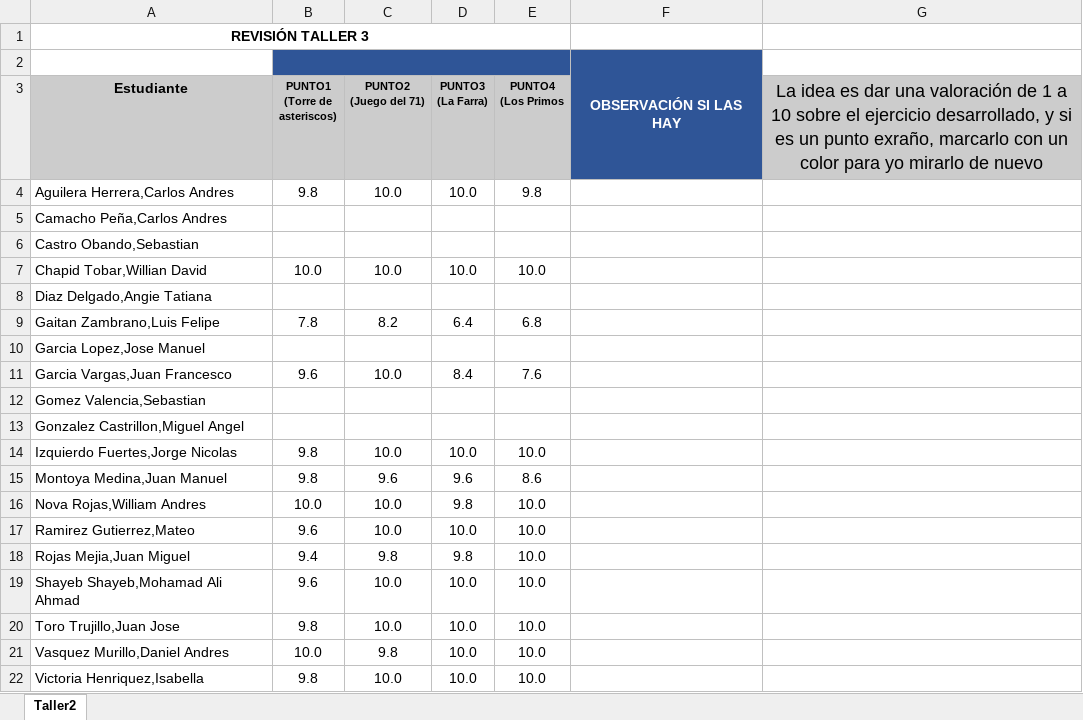
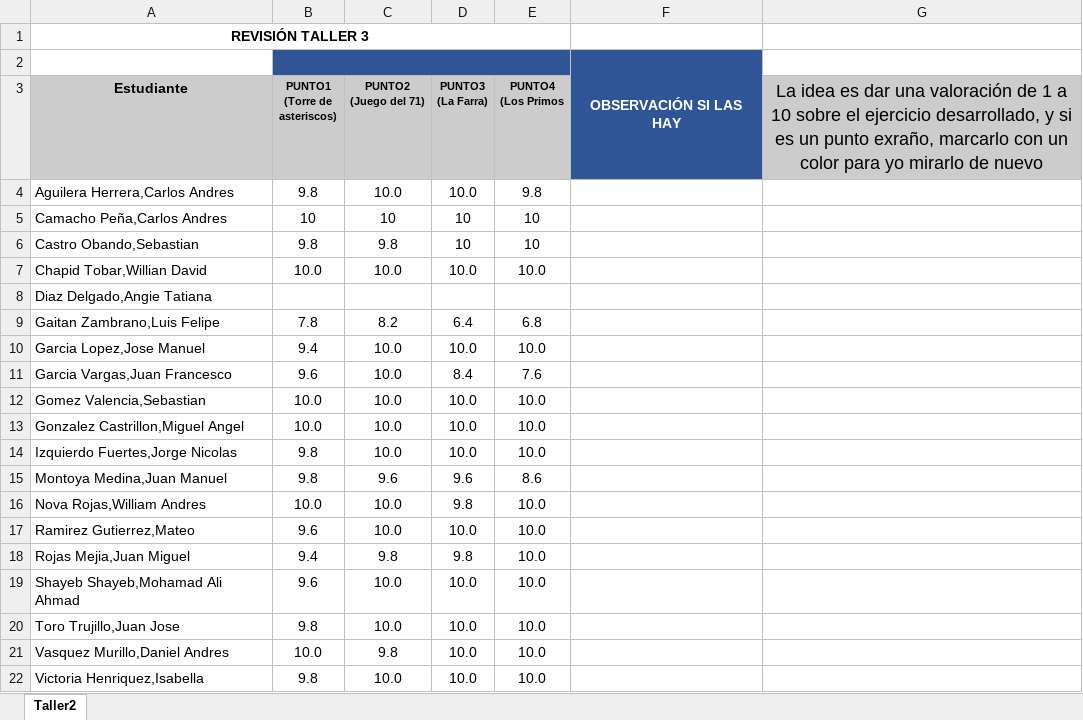
Before and after one commit to zalonore/revisionTrabajos, an Excel workbook: MONITOR/2021-2/Taller2/Estudiantes.xlsx, sheet Taller2, drawn as a sheet; values as stored, in another font and other column widths than the file's, no borders; charts and pictures not drawn; the diff names each change by its address in the sheet, - before the commit and + after, or states it on an @@ line.

Commit message:
actualiza notas estudiantes

```diff
--- a/MONITOR/2021-2/Taller2/Estudiantes.xlsx (sheet Taller2)
+++ b/MONITOR/2021-2/Taller2/Estudiantes.xlsx (sheet Taller2)
-B5 (PUNTO1 (Torre de asteriscos)): (empty)
+B5 (PUNTO1 (Torre de asteriscos)): 10
-C5 (PUNTO2 (Juego del 71)): (empty)
+C5 (PUNTO2 (Juego del 71)): 10
-D5:D6 (PUNTO3 (La Farra)): (empty)
+D5:D6 (PUNTO3 (La Farra)): 10
-E5:E6 (PUNTO4 (Los Primos): (empty)
+E5:E6 (PUNTO4 (Los Primos): 10
-B6 (PUNTO1 (Torre de asteriscos)): (empty)
+B6 (PUNTO1 (Torre de asteriscos)): 9.8
-C6 (PUNTO2 (Juego del 71)): (empty)
+C6 (PUNTO2 (Juego del 71)): 9.8
-B10 (PUNTO1 (Torre de asteriscos)): (empty)
+B10 (PUNTO1 (Torre de asteriscos)): 9.4
-C10 (PUNTO2 (Juego del 71)): (empty)
+C10 (PUNTO2 (Juego del 71)): 10.0
-D10 (PUNTO3 (La Farra)): (empty)
+D10 (PUNTO3 (La Farra)): 10.0
-E10 (PUNTO4 (Los Primos): (empty)
+E10 (PUNTO4 (Los Primos): 10.0
-B12:B13 (PUNTO1 (Torre de asteriscos)): (empty)
+B12:B13 (PUNTO1 (Torre de asteriscos)): 10.0
-C12:C13 (PUNTO2 (Juego del 71)): (empty)
+C12:C13 (PUNTO2 (Juego del 71)): 10.0
-D12:D13 (PUNTO3 (La Farra)): (empty)
+D12:D13 (PUNTO3 (La Farra)): 10.0
-E12:E13 (PUNTO4 (Los Primos): (empty)
+E12:E13 (PUNTO4 (Los Primos): 10.0
```
